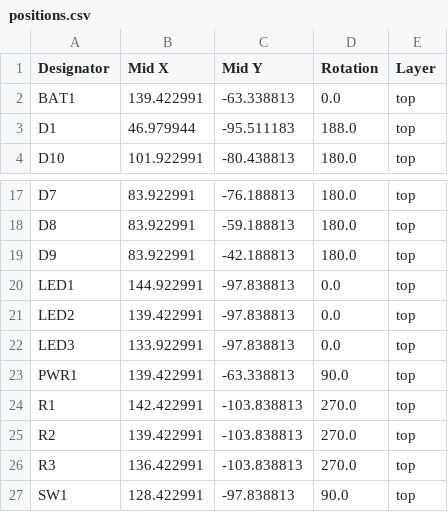
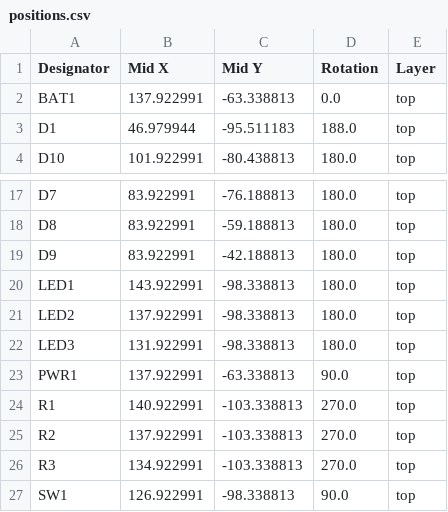
Before and after one commit to Terence-1/simple34-2.0, a CSV file: ergogen/output/pcbs/production/positions.csv, drawn as a sheet; only a part is shown, gaps mark what is left out.

```diff
--- a/ergogen/output/pcbs/production/positions.csv
+++ b/ergogen/output/pcbs/production/positions.csv
@@ -1,3 +1,3 @@
 Designator,Mid X,Mid Y,Rotation,Layer
-BAT1,139.422991,-63.338813,0.0,top
+BAT1,137.922991,-63.338813,0.0,top
 D1,46.979944,-95.511183,188.0,top
@@ -19,9 +19,9 @@ D8,83.922991,-59.188813,180.0,top
 D9,83.922991,-42.188813,180.0,top
-LED1,144.922991,-97.838813,0.0,top
-LED2,139.422991,-97.838813,0.0,top
-LED3,133.922991,-97.838813,0.0,top
-PWR1,139.422991,-63.338813,90.0,top
-R1,142.422991,-103.838813,270.0,top
-R2,139.422991,-103.838813,270.0,top
-R3,136.422991,-103.838813,270.0,top
-SW1,128.422991,-97.838813,90.0,top
+LED1,143.922991,-98.338813,180.0,top
+LED2,137.922991,-98.338813,180.0,top
+LED3,131.922991,-98.338813,180.0,top
+PWR1,137.922991,-63.338813,90.0,top
+R1,140.922991,-103.338813,270.0,top
+R2,137.922991,-103.338813,270.0,top
+R3,134.922991,-103.338813,270.0,top
+SW1,126.922991,-98.338813,90.0,top
```
Also changed, not shown: 15 other files.
